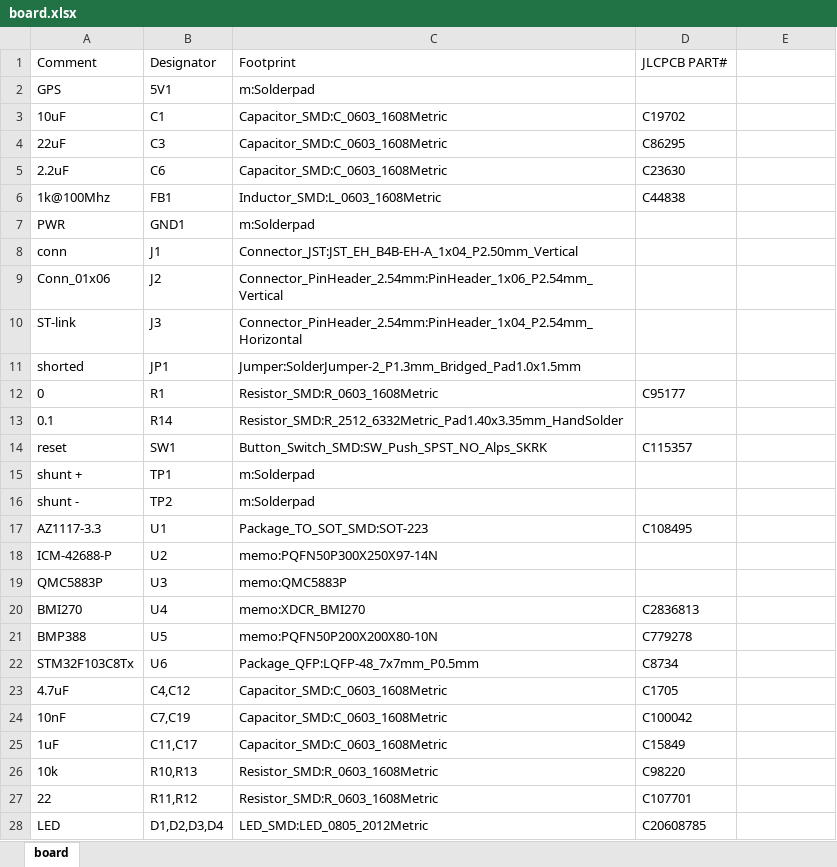
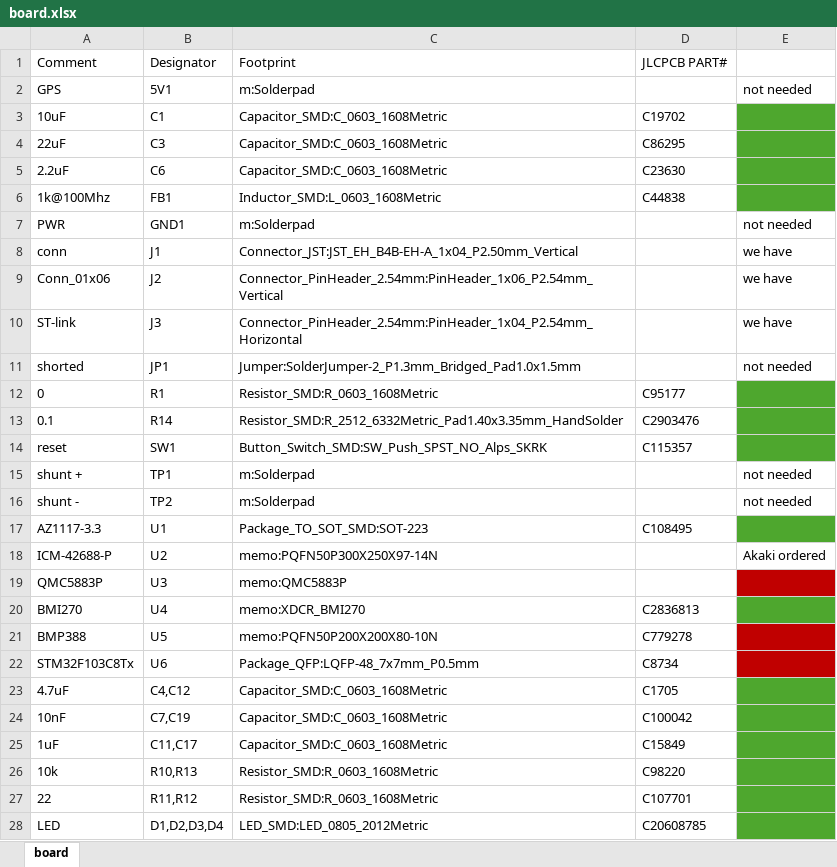
Before and after one commit to salehali22/Flight-Controller, an Excel workbook: Test_Board/production/board.xlsx, sheet board, drawn as a sheet; only a part is shown; values as stored, in another font and other column widths than the file's, no borders; the diff covers the shown part only; the diff names each change by its address in the sheet, - before the commit and + after, or states it on an @@ line.

```diff
--- a/Test_Board/production/board.xlsx (sheet board)
+++ b/Test_Board/production/board.xlsx (sheet board)
-E2: (empty)
+E2: not needed
-E3:E6 fill: none
+E3:E6 fill: #4EA72E
-E7: (empty)
+E7: not needed
-E8:E10: (empty)
+E8:E10: we have
-E11: (empty)
+E11: not needed
-E12:E14 fill: none
+E12:E14 fill: #4EA72E
-D13 (JLCPCB PART#): (empty)
+D13 (JLCPCB PART#): C2903476
-E15:E16: (empty)
+E15:E16: not needed
-E17 fill: none
+E17 fill: #4EA72E
-E18: (empty)
+E18: Akaki ordered
-E19 fill: none
+E19 fill: #C00000
-E20 fill: none
+E20 fill: #4EA72E
-E21:E22 fill: none
+E21:E22 fill: #C00000
-E23:E28 fill: none
+E23:E28 fill: #4EA72E
```
Also changed, not shown: 1 edited cell and cell formats elsewhere in this sheet, 29 other files.
